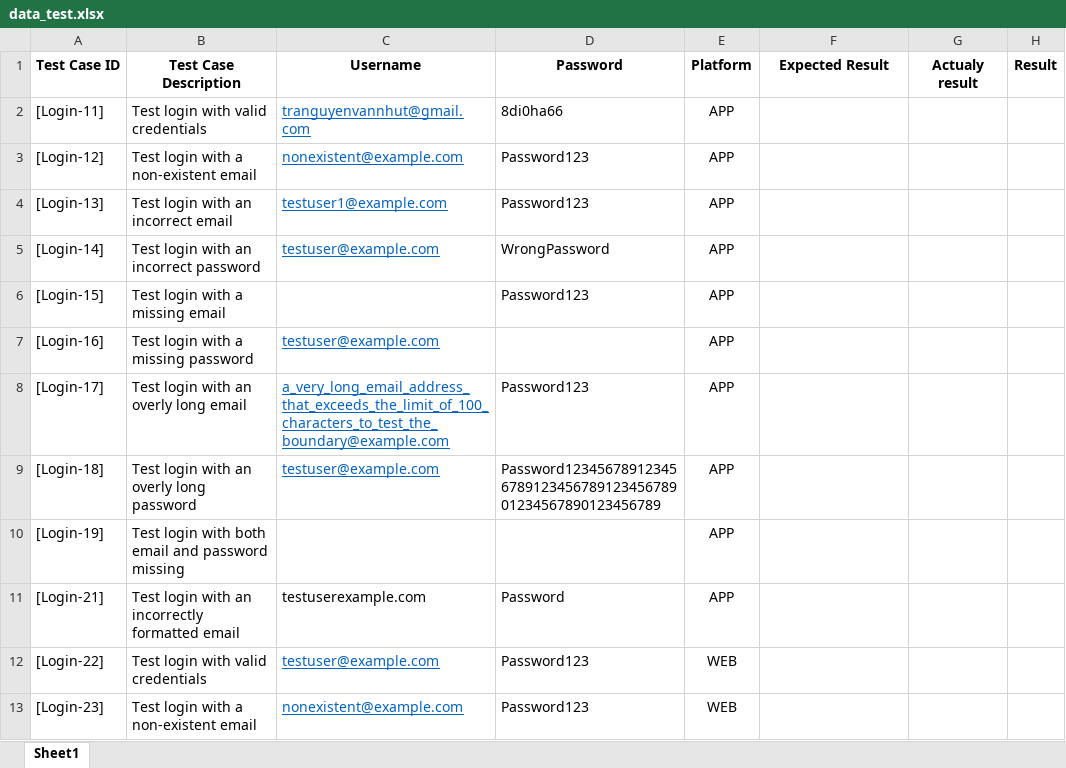
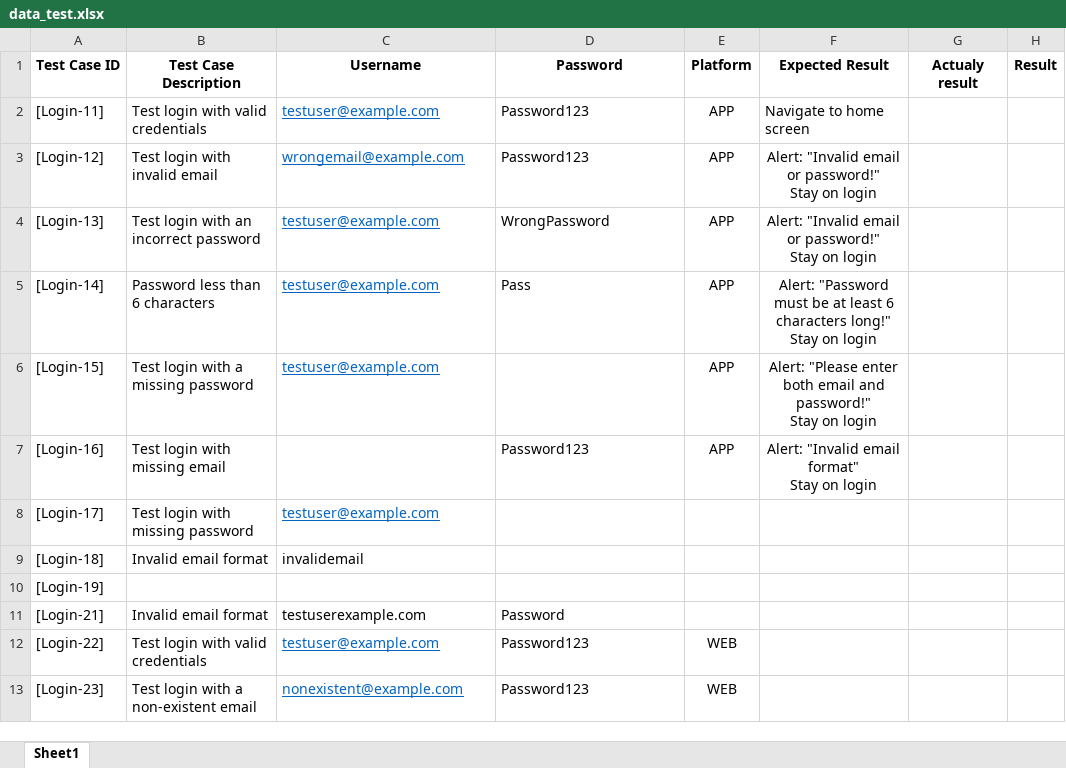
Before and after one commit to XT-xuantruong/Script-test-ecommerece, an Excel workbook: data/data_test.xlsx, sheet Sheet1, drawn as a sheet; only a part is shown; values as stored, in another font and other column widths than the file's, no borders; removed rows and columns are numbered as before the commit, all else as after; ↵ is a line break in a cell; the diff covers the shown part only; the diff names each change by its address in the sheet, - before the commit and + after, or states it on an @@ line.

Commit message:
Fix: test-login, Feat: test-register

```diff
--- a/data/data_test.xlsx (sheet Sheet1)
+++ b/data/data_test.xlsx (sheet Sheet1)
-C2 (Username): tranguyenvannhut@gmail.com
+C2 (Username): testuser@example.com
-D2 (Password): 8di0ha66
+D2 (Password): Password123
-F2 (Expected Result): (empty)
+F2 (Expected Result): Navigate to home screen
-B3 (Test Case Description): Test login with a non-existent email
+B3 (Test Case Description): Test login with invalid email
-C3 (Username): nonexistent@example.com
+C3 (Username): wrongemail@example.com
-F3:F4 (Expected Result): (empty)
+F3:F4 (Expected Result): Alert: "Invalid email or password!" ↵ Stay on login
-B4 (Test Case Description): Test login with an incorrect email
+B4 (Test Case Description): Test login with an incorrect password
-C4 (Username): testuser1@example.com
+C4 (Username): testuser@example.com
-D4 (Password): Password123
+D4 (Password): WrongPassword
-B5 (Test Case Description): Test login with an incorrect password
+B5 (Test Case Description): Password less than 6 characters
-D5 (Password): WrongPassword
+D5 (Password): Pass
-F5 (Expected Result): (empty)
+F5 (Expected Result): Alert: "Password must be at least 6 characters long!" ↵ Stay on login
-B6 (Test Case Description): Test login with a missing email
+B6 (Test Case Description): Test login with a missing password
-C6 (Username): (empty)
+C6 (Username): testuser@example.com
-D6 (Password): Password123
+D6 (Password): (empty)
-F6 (Expected Result): (empty)
+F6 (Expected Result): Alert: "Please enter both email and password!" ↵ Stay on login
-B7 (Test Case Description): Test login with a missing password
+B7 (Test Case Description): Test login with missing email
-C7 (Username): testuser@example.com
+C7 (Username): (empty)
-D7 (Password): (empty)
+D7 (Password): Password123
-F7 (Expected Result): (empty)
+F7 (Expected Result): Alert: "Invalid email format" ↵ Stay on login
-row 8: [Login-17] | Test login with an overly long email | a_very_long_email_address_that_exceeds_the_limit_of_100_characters_to_test_the_boundary@example.com | Password123 | APP
-row 9: [Login-18] | Test login with an overly long password | testuser@example.com | Password12345678912345678912345678912345678901234567890123456789 | APP
+row 8: [Login-17] | Test login with missing password | testuser@example.com
+row 9: [Login-18] | Invalid email format | invalidemail
-B10 (Test Case Description): Test login with both email and password missing
+B10 (Test Case Description): (empty)
-E10:E11 (Platform): APP
+E10:E11 (Platform): (empty)
-B11 (Test Case Description): Test login with an incorrectly formatted email
+B11 (Test Case Description): Invalid email format
```
Also changed, not shown: 16 added rows elsewhere in this sheet, 7 other files.
